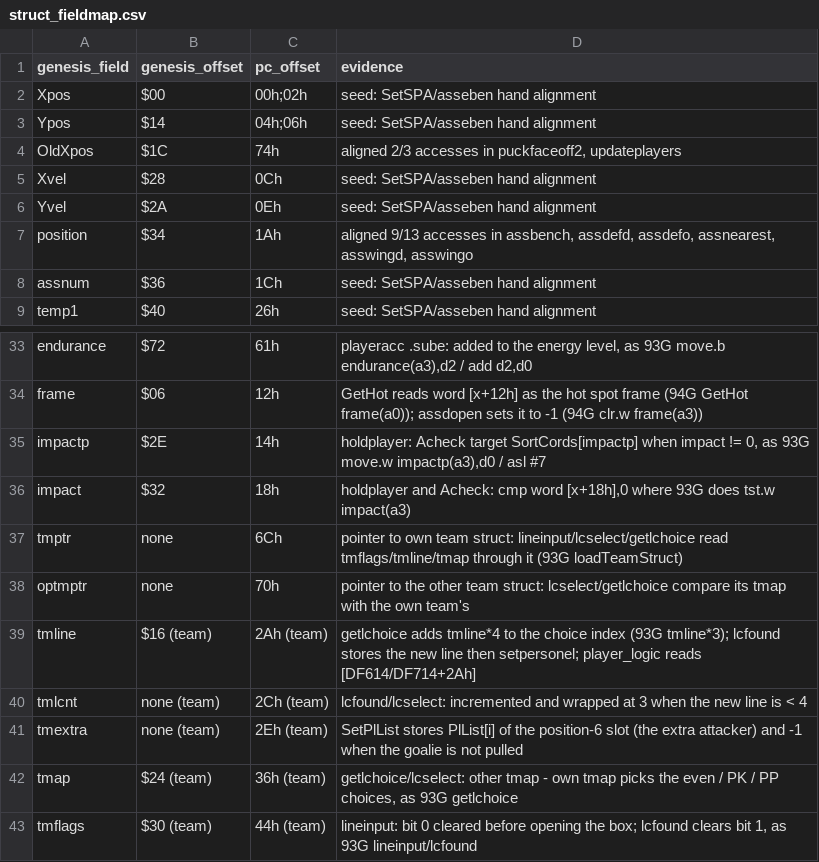
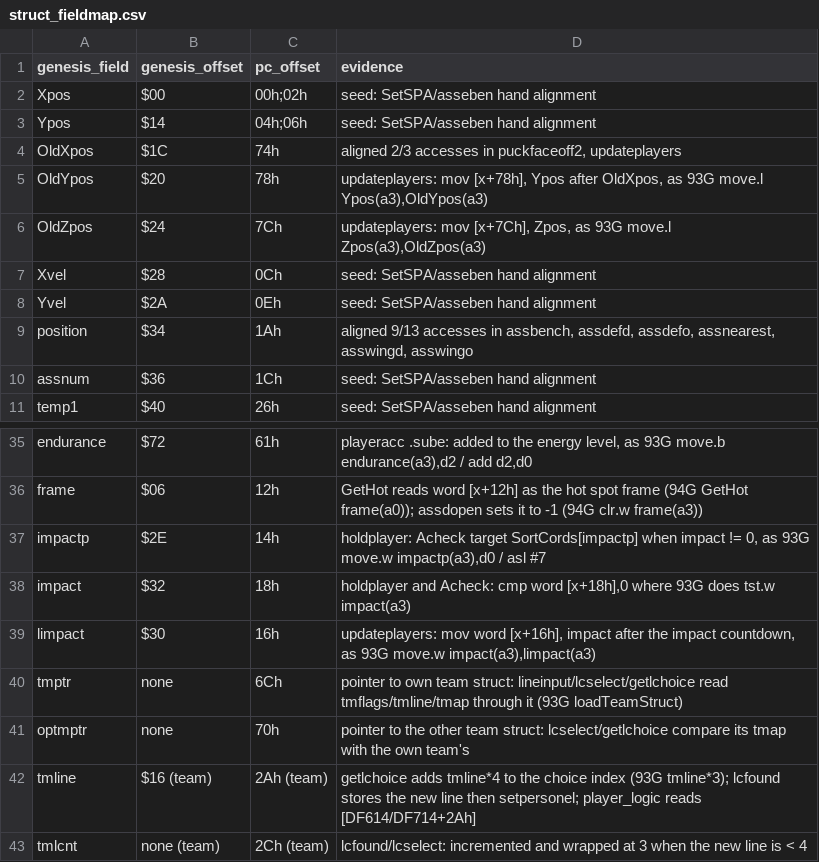
Before and after one commit to Mhopkinsinc/NHL95PC, a CSV file: tools/struct_fieldmap.csv, drawn as a sheet; only a part is shown, gaps mark what is left out; the shorter side is filled out with more unchanged rows; the diff names each change by its address in the sheet, - before the commit and + after, or states it on an @@ line.

```diff
--- a/tools/struct_fieldmap.csv
+++ b/tools/struct_fieldmap.csv
+row 5: OldYpos | $20 | 78h | updateplayers: mov [x+78h], Ypos after OldXpos, as 93G move.l Ypos(a3),OldYpos(a3)
+row 6: OldZpos | $24 | 7Ch | updateplayers: mov [x+7Ch], Zpos, as 93G move.l Zpos(a3),OldZpos(a3)
+row 39: limpact | $30 | 16h | updateplayers: mov word [x+16h], impact after the impact countdown, as 93G move.w impact(a3),limpact(a3)
```
Also changed, not shown: 4 other files.
